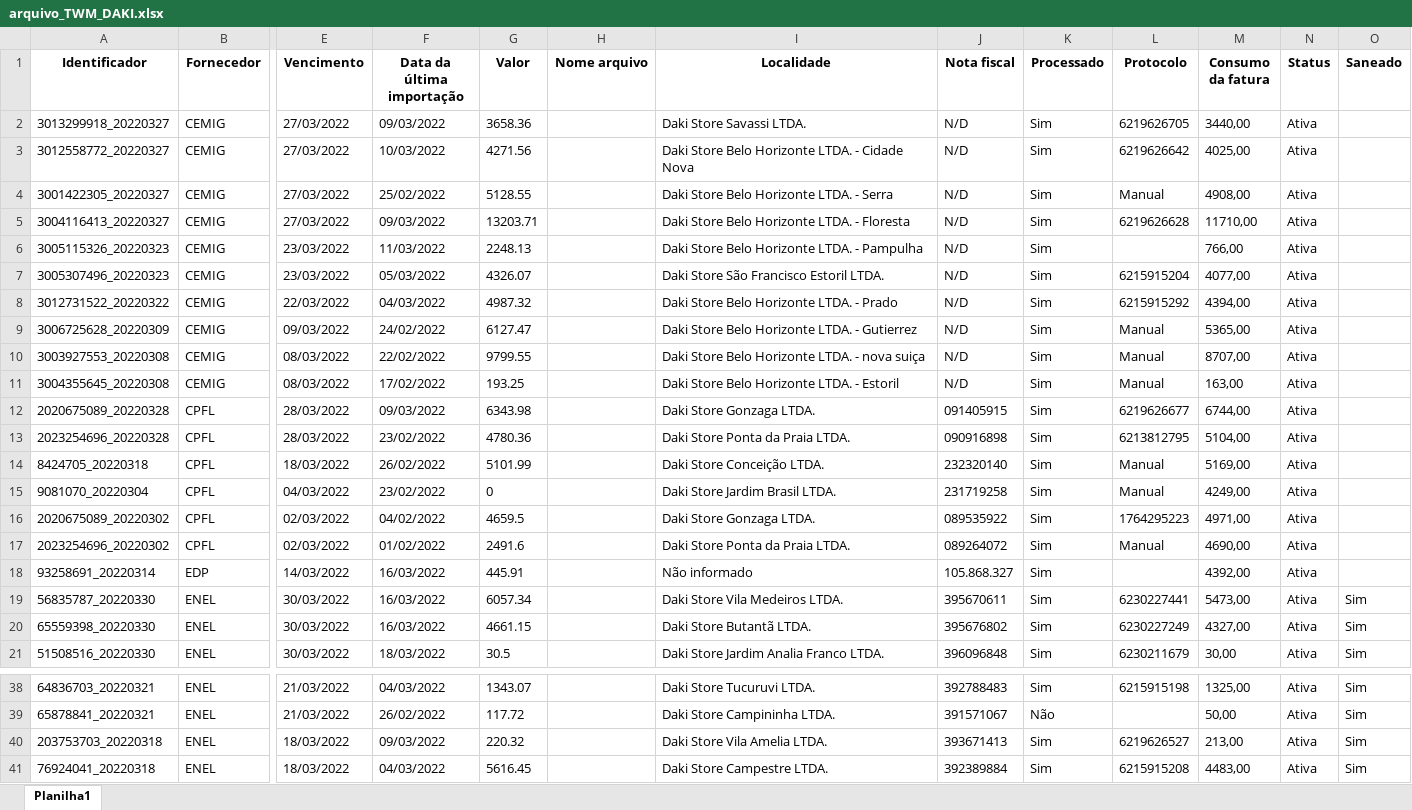
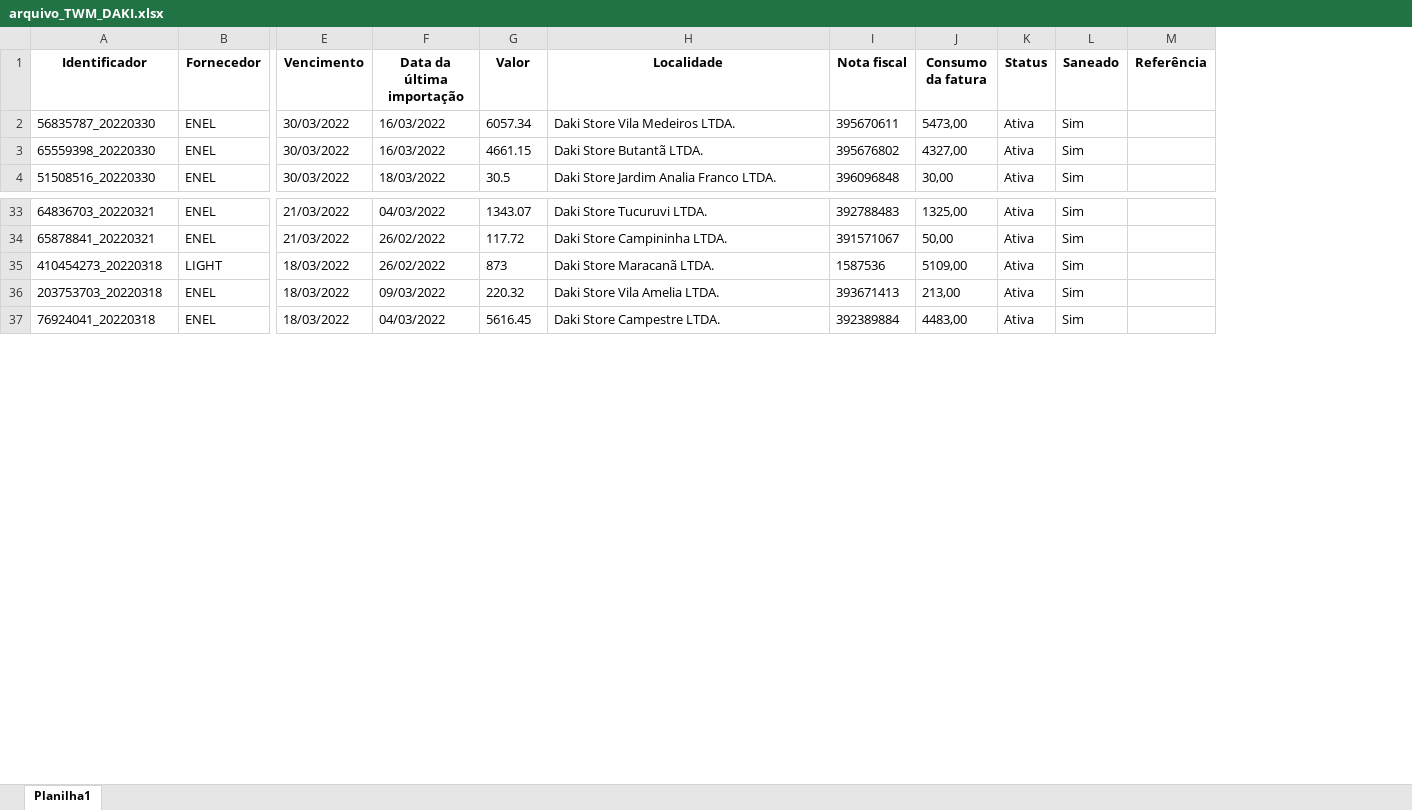
Before and after one commit to ViniciusPimenta94/SAM, an Excel workbook: SAM ULTIMATE/arquivo_twm/arquivo_TWM_DAKI.xlsx, sheet Planilha1, drawn as a sheet; only a part is shown, gaps mark what is left out; values as stored, in another font and other column widths than the file's, no borders; removed rows and columns are numbered as before the commit, all else as after; rows hold the shown columns only; the diff covers the shown part only; the diff names each change by its address in the sheet, - before the commit and + after, or states it on an @@ line.

```diff
--- a/SAM ULTIMATE/arquivo_twm/arquivo_TWM_DAKI.xlsx (sheet Planilha1)
+++ b/SAM ULTIMATE/arquivo_twm/arquivo_TWM_DAKI.xlsx (sheet Planilha1)
-column H (Nome arquivo), empty
-column K (Processado), rows 19-21: all Sim; rows 38-41: Sim | Não | Sim | Sim
-column L (Protocolo), rows 19-21: 6230227441 | 6230227249 | 6230211679; rows 38-41: 6215915198 |  | 6219626527 | 6215915208
+column M (Referência), empty
-row 2: 3013299918_20220327 | CEMIG | 27/03/2022 | 09/03/2022 | 3658.36 |  | Daki Store Savassi LTDA. | N/D | Sim | 6219626705 | 3440,00 | Ativa
-row 3: 3012558772_20220327 | CEMIG | 27/03/2022 | 10/03/2022 | 4271.56 |  | Daki Store Belo Horizonte LTDA. - Cidade Nova | N/D | Sim | 6219626642 | 4025,00 | Ativa
-row 4: 3001422305_20220327 | CEMIG | 27/03/2022 | 25/02/2022 | 5128.55 |  | Daki Store Belo Horizonte LTDA. - Serra | N/D | Sim | Manual | 4908,00 | Ativa
-row 5: 3004116413_20220327 | CEMIG | 27/03/2022 | 09/03/2022 | 13203.71 |  | Daki Store Belo Horizonte LTDA. - Floresta | N/D | Sim | 6219626628 | 11710,00 | Ativa
-row 6: 3005115326_20220323 | CEMIG | 23/03/2022 | 11/03/2022 | 2248.13 |  | Daki Store Belo Horizonte LTDA. - Pampulha | N/D | Sim |  | 766,00 | Ativa
-row 7: 3005307496_20220323 | CEMIG | 23/03/2022 | 05/03/2022 | 4326.07 |  | Daki Store São Francisco Estoril LTDA. | N/D | Sim | 6215915204 | 4077,00 | Ativa
-row 8: 3012731522_20220322 | CEMIG | 22/03/2022 | 04/03/2022 | 4987.32 |  | Daki Store Belo Horizonte LTDA. - Prado | N/D | Sim | 6215915292 | 4394,00 | Ativa
-row 9: 3006725628_20220309 | CEMIG | 09/03/2022 | 24/02/2022 | 6127.47 |  | Daki Store Belo Horizonte LTDA. - Gutierrez | N/D | Sim | Manual | 5365,00 | Ativa
-row 10: 3003927553_20220308 | CEMIG | 08/03/2022 | 22/02/2022 | 9799.55 |  | Daki Store Belo Horizonte LTDA. - nova suiça | N/D | Sim | Manual | 8707,00 | Ativa
-row 11: 3004355645_20220308 | CEMIG | 08/03/2022 | 17/02/2022 | 193.25 |  | Daki Store Belo Horizonte LTDA. - Estoril | N/D | Sim | Manual | 163,00 | Ativa
-row 12: 2020675089_20220328 | CPFL | 28/03/2022 | 09/03/2022 | 6343.98 |  | Daki Store Gonzaga LTDA. | 091405915 | Sim | 6219626677 | 6744,00 | Ativa
-row 13: 2023254696_20220328 | CPFL | 28/03/2022 | 23/02/2022 | 4780.36 |  | Daki Store Ponta da Praia LTDA. | 090916898 | Sim | 6213812795 | 5104,00 | Ativa
-row 14: 8424705_20220318 | CPFL | 18/03/2022 | 26/02/2022 | 5101.99 |  | Daki Store Conceição LTDA. | 232320140 | Sim | Manual | 5169,00 | Ativa
-row 15: 9081070_20220304 | CPFL | 04/03/2022 | 23/02/2022 | 0 |  | Daki Store Jardim Brasil LTDA. | 231719258 | Sim | Manual | 4249,00 | Ativa
-row 16: 2020675089_20220302 | CPFL | 02/03/2022 | 04/02/2022 | 4659.5 |  | Daki Store Gonzaga LTDA. | 089535922 | Sim | 1764295223 | 4971,00 | Ativa
-row 17: 2023254696_20220302 | CPFL | 02/03/2022 | 01/02/2022 | 2491.6 |  | Daki Store Ponta da Praia LTDA. | 089264072 | Sim | Manual | 4690,00 | Ativa
-row 18: 93258691_20220314 | EDP | 14/03/2022 | 16/03/2022 | 445.91 |  | Não informado | 105.868.327 | Sim |  | 4392,00 | Ativa
+row 35: 410454273_20220318 | LIGHT | 18/03/2022 | 26/02/2022 | 873 | Daki Store Maracanã LTDA. | 1587536 | 5109,00 | Ativa | Sim
```
Also changed, not shown: 26 added rows, 10 removed rows, 5 moved rows and 26 edited cells elsewhere in this sheet, SAM ULTIMATE/arquivo_cliente/arquivo_consolidado_todos.xlsx, SAM ULTIMATE/arquivo_cliente/arquivo_linkado_todos.xlsx, 9 other files.
